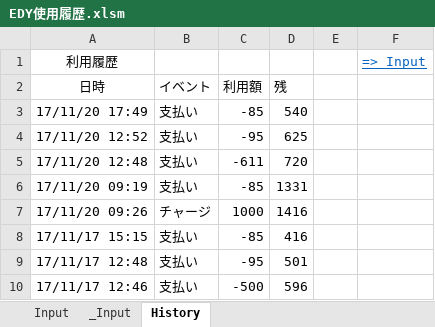
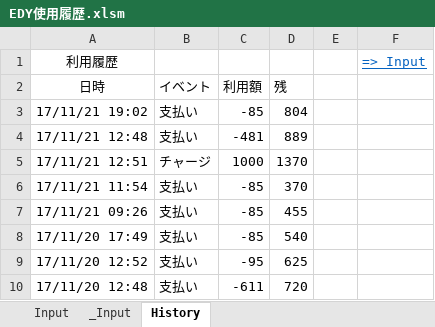
Before and after one commit to johnfcoltrane/CardHistory, an Excel workbook: EDY使用履歴.xlsm, sheet History, drawn as a sheet; only a part is shown; the shorter side is filled out with more unchanged rows; values as stored, in another font and other column widths than the file's, no borders; the diff names each change by its address in the sheet, - before the commit and + after, or states it on an @@ line.

```diff
--- a/EDY使用履歴.xlsm (sheet History)
+++ b/EDY使用履歴.xlsm (sheet History)
+row 3: 17/11/21 19:02 | 支払い | -85 | 804
+row 4: 17/11/21 12:48 | 支払い | -481 | 889
+row 5: 17/11/21 12:51 | チャージ | 1000 | 1370
+row 6: 17/11/21 11:54 | 支払い | -85 | 370
+row 7: 17/11/21 09:26 | 支払い | -85 | 455
```
Also changed, not shown: sheet _Input, sheet Input, 1 other file.
